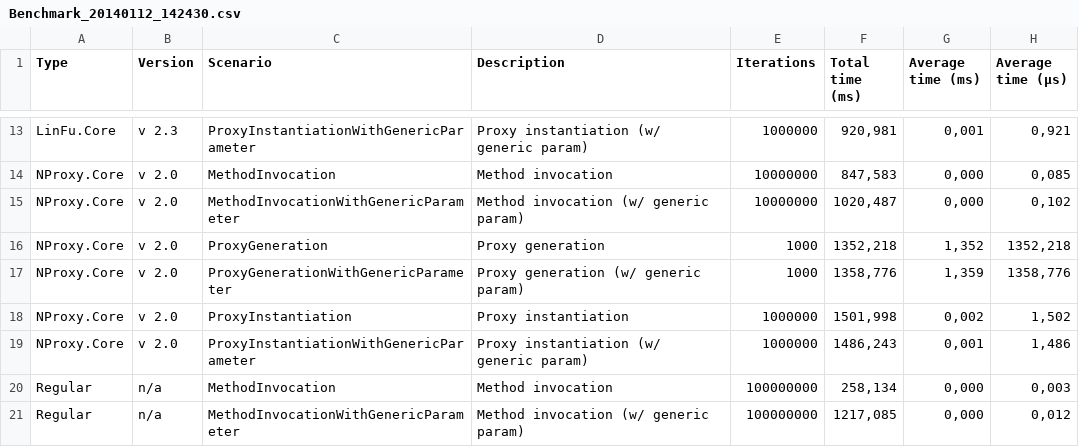
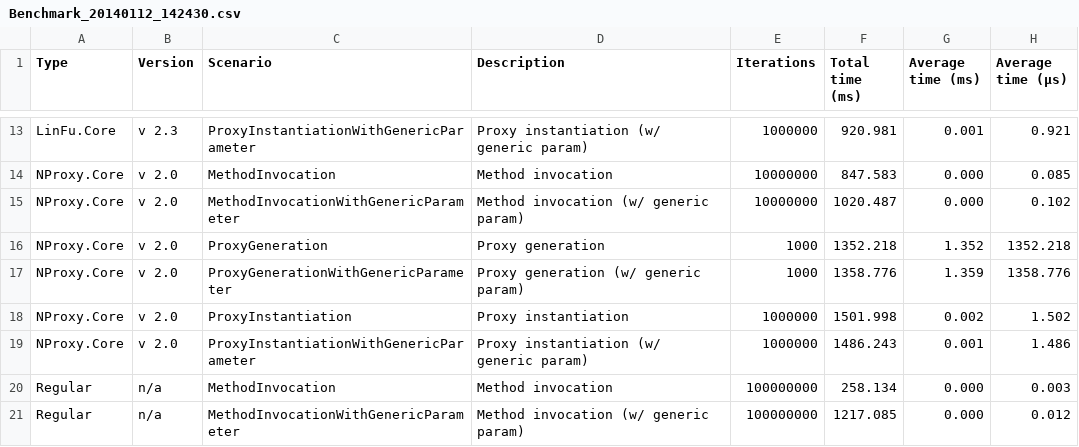
Before and after one commit to mtamme/NProxy, a CSV file: Documentation/Benchmark_20140112_142430.csv, drawn as a sheet; only a part is shown, gaps mark what is left out; the diff covers the shown part only.

```diff
--- a/Documentation/Benchmark_20140112_142430.csv
+++ b/Documentation/Benchmark_20140112_142430.csv
@@ -13,9 +13,9 @@
-"LinFu.Core";"v 2.3";"ProxyInstantiationWithGenericParameter";"Proxy instantiation (w/ generic param)";1000000;920,981;0,001;0,921
-"NProxy.Core";"v 2.0";"MethodInvocation";"Method invocation";10000000;847,583;0,000;0,085
-"NProxy.Core";"v 2.0";"MethodInvocationWithGenericParameter";"Method invocation (w/ generic param)";10000000;1020,487;0,000;0,102
-"NProxy.Core";"v 2.0";"ProxyGeneration";"Proxy generation";1000;1352,218;1,352;1352,218
-"NProxy.Core";"v 2.0";"ProxyGenerationWithGenericParameter";"Proxy generation (w/ generic param)";1000;1358,776;1,359;1358,776
-"NProxy.Core";"v 2.0";"ProxyInstantiation";"Proxy instantiation";1000000;1501,998;0,002;1,502
-"NProxy.Core";"v 2.0";"ProxyInstantiationWithGenericParameter";"Proxy instantiation (w/ generic param)";1000000;1486,243;0,001;1,486
-"Regular";"n/a";"MethodInvocation";"Method invocation";100000000;258,134;0,000;0,003
-"Regular";"n/a";"MethodInvocationWithGenericParameter";"Method invocation (w/ generic param)";100000000;1217,085;0,000;0,012
+"LinFu.Core";"v 2.3";"ProxyInstantiationWithGenericParameter";"Proxy instantiation (w/ generic param)";1000000;920.981;0.001;0.921
+"NProxy.Core";"v 2.0";"MethodInvocation";"Method invocation";10000000;847.583;0.000;0.085
+"NProxy.Core";"v 2.0";"MethodInvocationWithGenericParameter";"Method invocation (w/ generic param)";10000000;1020.487;0.000;0.102
+"NProxy.Core";"v 2.0";"ProxyGeneration";"Proxy generation";1000;1352.218;1.352;1352.218
+"NProxy.Core";"v 2.0";"ProxyGenerationWithGenericParameter";"Proxy generation (w/ generic param)";1000;1358.776;1.359;1358.776
+"NProxy.Core";"v 2.0";"ProxyInstantiation";"Proxy instantiation";1000000;1501.998;0.002;1.502
+"NProxy.Core";"v 2.0";"ProxyInstantiationWithGenericParameter";"Proxy instantiation (w/ generic param)";1000000;1486.243;0.001;1.486
+"Regular";"n/a";"MethodInvocation";"Method invocation";100000000;258.134;0.000;0.003
+"Regular";"n/a";"MethodInvocationWithGenericParameter";"Method invocation (w/ generic param)";100000000;1217.085;0.000;0.012
```
Also changed, not shown: 33 edited cells elsewhere in this file.
